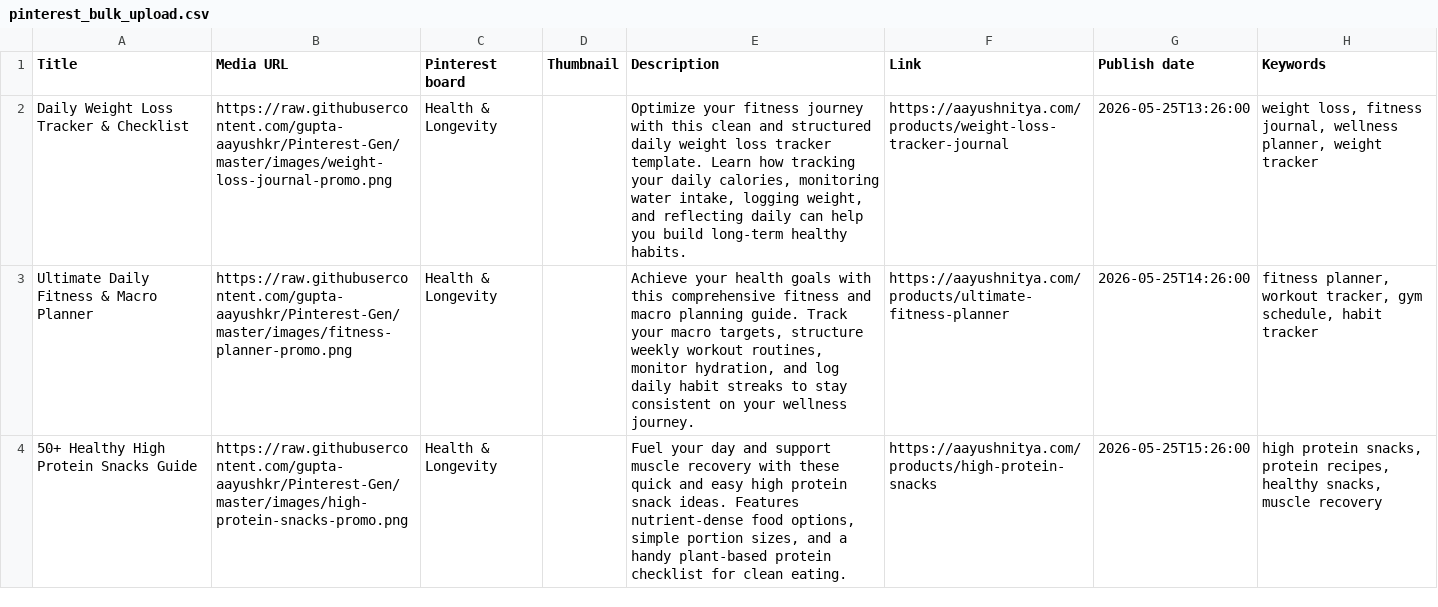
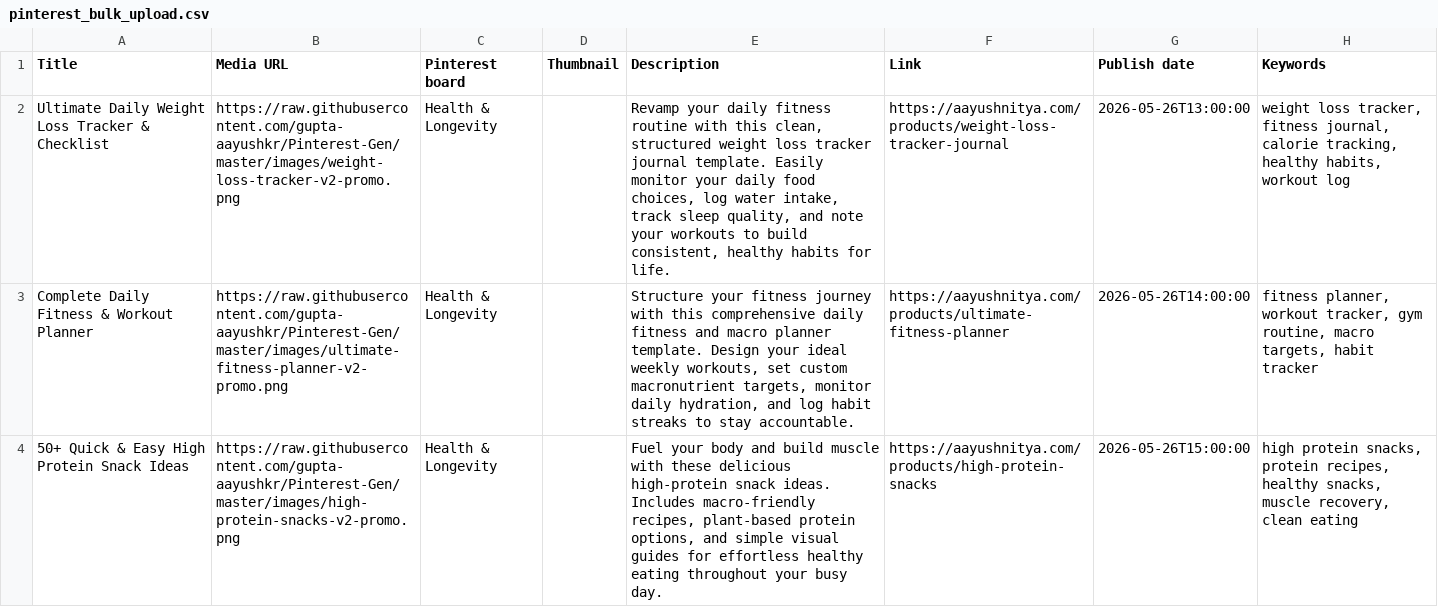
Before and after one commit to gupta-aayushkr/Pinterest-Gen, a CSV file: pinterest_bulk_upload.csv, drawn as a sheet; only a part is shown; the diff covers the shown part only.

Commit message:
Add Daily 10-Pin Bulk Staging Batch (May 26, 2026)

```diff
--- a/pinterest_bulk_upload.csv
+++ b/pinterest_bulk_upload.csv
@@ -1,4 +1,4 @@
 Title,Media URL,Pinterest board,Thumbnail,Description,Link,Publish date,Keywords
-Daily Weight Loss Tracker & Checklist,https://raw.githubusercontent.com/gupta-aayushkr/Pinterest-Gen/master/images/weight-loss-journal-promo.png,Health & Longevity,,"Optimize your fitness journey with this clean and structured daily weight loss tracker template. Learn how tracking your daily calories, monitoring water intake, logging weight, and reflecting daily can help you build long-term healthy habits.",https://aayushnitya.com/products/weight-loss-tracker-journal,2026-05-25T13:26:00,"weight loss, fitness journal, wellness planner, weight tracker"
-Ultimate Daily Fitness & Macro Planner,https://raw.githubusercontent.com/gupta-aayushkr/Pinterest-Gen/master/images/fitness-planner-promo.png,Health & Longevity,,"Achieve your health goals with this comprehensive fitness and macro planning guide. Track your macro targets, structure weekly workout routines, monitor hydration, and log daily habit streaks to stay consistent on your wellness journey.",https://aayushnitya.com/products/ultimate-fitness-planner,2026-05-25T14:26:00,"fitness planner, workout tracker, gym schedule, habit tracker"
-50+ Healthy High Protein Snacks Guide,https://raw.githubusercontent.com/gupta-aayushkr/Pinterest-Gen/master/images/high-protein-snacks-promo.png,Health & Longevity,,"Fuel your day and support muscle recovery with these quick and easy high protein snack ideas. Features nutrient-dense food options, simple portion sizes, and a handy plant-based protein checklist for clean eating.",https://aayushnitya.com/products/high-protein-snacks,2026-05-25T15:26:00,"high protein snacks, protein recipes, healthy snacks, muscle recovery"
+Ultimate Daily Weight Loss Tracker & Checklist,https://raw.githubusercontent.com/gupta-aayushkr/Pinterest-Gen/master/images/weight-loss-tracker-v2-promo.png,Health & Longevity,,"Revamp your daily fitness routine with this clean, structured weight loss tracker journal template. Easily monitor your daily food choices, log water intake, track sleep quality, and note your workouts to build consistent, healthy habits for life.",https://aayushnitya.com/products/weight-loss-tracker-journal,2026-05-26T13:00:00,"weight loss tracker, fitness journal, calorie tracking, healthy habits, workout log"
+Complete Daily Fitness & Workout Planner,https://raw.githubusercontent.com/gupta-aayushkr/Pinterest-Gen/master/images/ultimate-fitness-planner-v2-promo.png,Health & Longevity,,"Structure your fitness journey with this comprehensive daily fitness and macro planner template. Design your ideal weekly workouts, set custom macronutrient targets, monitor daily hydration, and log habit streaks to stay accountable.",https://aayushnitya.com/products/ultimate-fitness-planner,2026-05-26T14:00:00,"fitness planner, workout tracker, gym routine, macro targets, habit tracker"
+50+ Quick & Easy High Protein Snack Ideas,https://raw.githubusercontent.com/gupta-aayushkr/Pinterest-Gen/master/images/high-protein-snacks-v2-promo.png,Health & Longevity,,"Fuel your body and build muscle with these delicious high-protein snack ideas. Includes macro-friendly recipes, plant-based protein options, and simple visual guides for effortless healthy eating throughout your busy day.",https://aayushnitya.com/products/high-protein-snacks,2026-05-26T15:00:00,"high protein snacks, protein recipes, healthy snacks, muscle recovery, clean eating"
```
Also changed, not shown: 33 edited cells elsewhere in this file, 12 other files.
